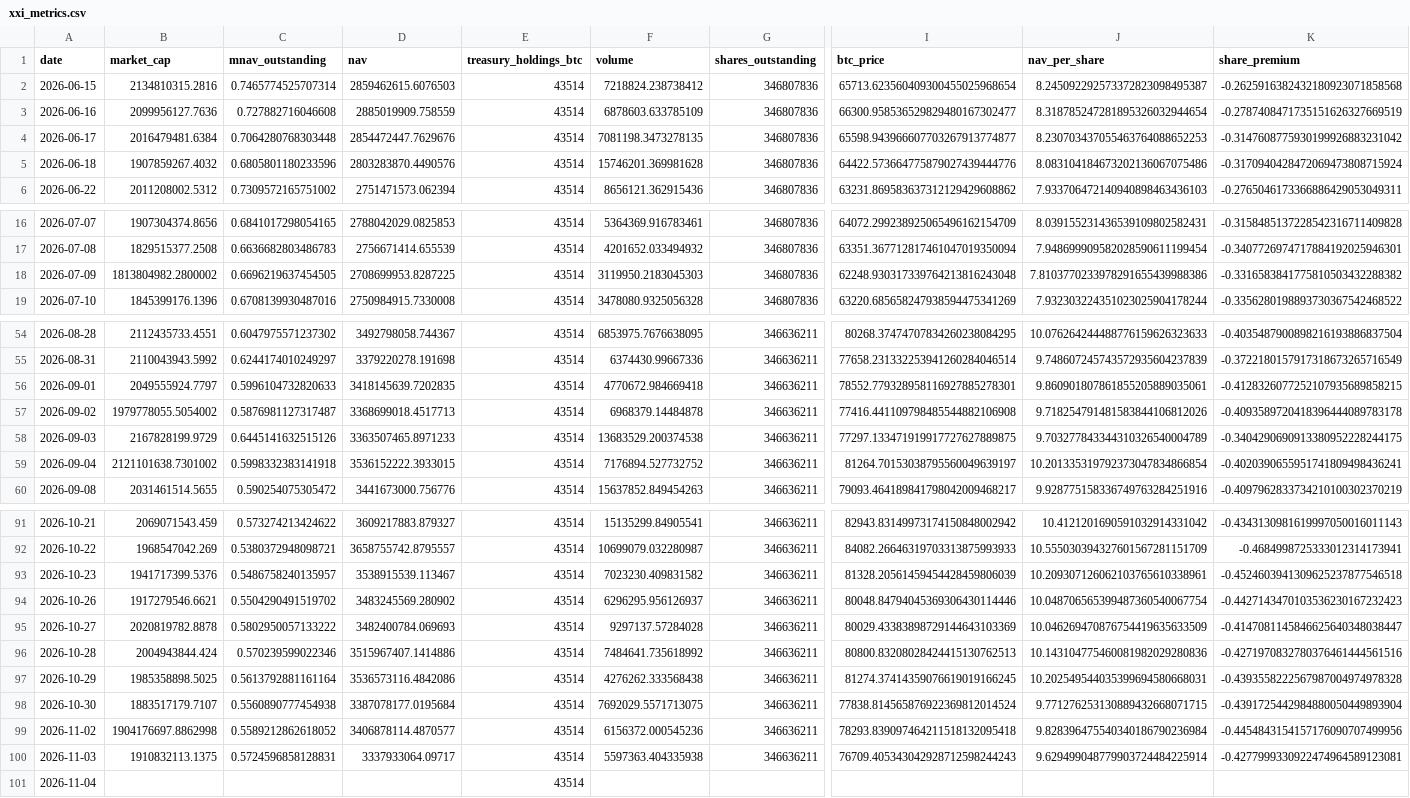
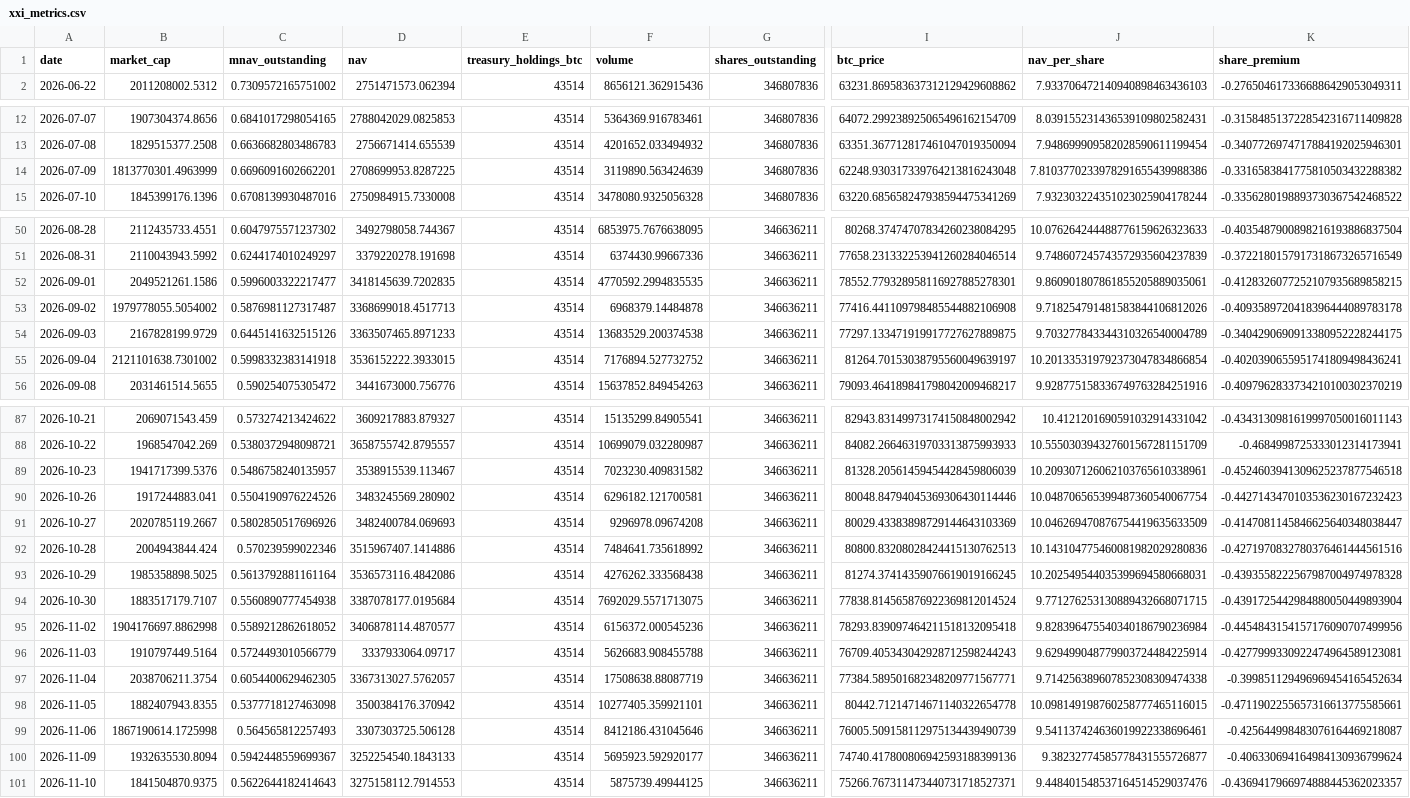
Before and after one commit to mcasto-cell/xxi-chart-builder, a CSV file: xxi_metrics.csv, drawn as a sheet; only a part is shown, gaps mark what is left out; removed rows and columns are numbered as before the commit, all else as after; rows hold the shown columns only; the diff names each change by its address in the sheet, - before the commit and + after, or states it on an @@ line.

```diff
--- a/xxi_metrics.csv
+++ b/xxi_metrics.csv
-row 2: 2026-06-15 | 2134810315.2816 | 0.7465774525707314 | 2859462615.6076503 | 43514 | 7218824.238738412 | 346807836 | 65713.623560409300455025968654 | 8.245092292573372823098495387 | -0.2625916382432180923071858568
-row 3: 2026-06-16 | 2099956127.7636 | 0.727882716046608 | 2885019909.758559 | 43514 | 6878603.633785109 | 346807836 | 66300.958536529829480167302477 | 8.318785247281895326032944654 | -0.2787408471735151626327669519
-row 4: 2026-06-17 | 2016479481.6384 | 0.7064280768303448 | 2854472447.7629676 | 43514 | 7081198.3473278135 | 346807836 | 65598.943966607703267913774877 | 8.230703437055463764088652253 | -0.3147608775930199926883231042
-row 5: 2026-06-18 | 1907859267.4032 | 0.6805801180233596 | 2803283870.4490576 | 43514 | 15746201.369981628 | 346807836 | 64422.573664775879027439444776 | 8.083104184673202136067075486 | -0.3170940428472069473808715924
-B14 (market_cap): 1813804982.2800002
+B14 (market_cap): 1813770301.4963999
-C14 (mnav_outstanding): 0.6696219637454505
+C14 (mnav_outstanding): 0.6696091602662201
-F14 (volume): 3119950.2183045303
+F14 (volume): 3119890.563424639
-B52 (market_cap): 2049555924.7797
+B52 (market_cap): 2049521261.1586
-C52 (mnav_outstanding): 0.5996104732820633
+C52 (mnav_outstanding): 0.5996003322217477
-F52 (volume): 4770672.984669418
+F52 (volume): 4770592.2994835535
-B90 (market_cap): 1917279546.6621
+B90 (market_cap): 1917244883.041
-C90 (mnav_outstanding): 0.5504290491519702
+C90 (mnav_outstanding): 0.5504190976224526
-F90 (volume): 6296295.956126937
+F90 (volume): 6296182.121700581
-B91 (market_cap): 2020819782.8878
+B91 (market_cap): 2020785119.2667
-C91 (mnav_outstanding): 0.5802950057133222
+C91 (mnav_outstanding): 0.5802850517696926
-F91 (volume): 9297137.57284028
+F91 (volume): 9296978.09674208
-B96 (market_cap): 1910832113.1375
+B96 (market_cap): 1910797449.5164
-C96 (mnav_outstanding): 0.5724596858128831
+C96 (mnav_outstanding): 0.5724493010566779
-F96 (volume): 5597363.404335938
+F96 (volume): 5626683.908455788
-B97 (market_cap): (empty)
+B97 (market_cap): 2038706211.3754
-C97 (mnav_outstanding): (empty)
+C97 (mnav_outstanding): 0.6054400629462305
-D97 (nav): (empty)
+D97 (nav): 3367313027.5762057
-F97 (volume): (empty)
+F97 (volume): 17508638.88087719
-G97 (shares_outstanding): (empty)
+G97 (shares_outstanding): 346636211
-I97 (btc_price): (empty)
+I97 (btc_price): 77384.589501682348209771567771
-J97 (nav_per_share): (empty)
+J97 (nav_per_share): 9.714256389607852308309474338
-K97 (share_premium): (empty)
+K97 (share_premium): -0.399851129496969454165452634
+row 98: 2026-11-05 | 1882407943.8355 | 0.5377718127463098 | 3500384176.370942 | 43514 | 10277405.359921101 | 346636211 | 80442.71214714671140322654778 | 10.098149198760258777465116015 | -0.4711902255657316613775585661
+row 99: 2026-11-06 | 1867190614.1725998 | 0.564565812257493 | 3307303725.506128 | 43514 | 8412186.431045646 | 346636211 | 76005.509158112975134439490739 | 9.541137424636019922338696461 | -0.425644998483076164469218087
+row 100: 2026-11-09 | 1932635530.8094 | 0.5942448559699367 | 3252254540.1843133 | 43514 | 5695923.592920177 | 346636211 | 74740.417800806942593188399136 | 9.38232774585778431555726877 | -0.406330694164984130936799624
+row 101: 2026-11-10 | 1841504870.9375 | 0.5622644182414643 | 3275158112.7914553 | 43514 | 5875739.49944125 | 346636211 | 75266.767311473440731718527371 | 9.448401548537164514529037476 | -0.4369417966974888445362023357
```
Also changed, not shown: 9 other files.
